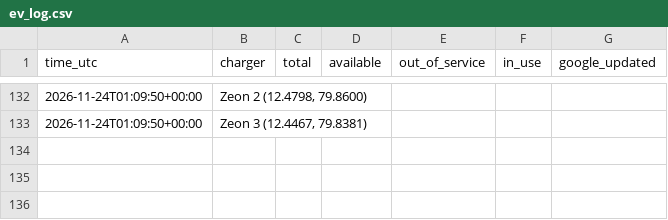
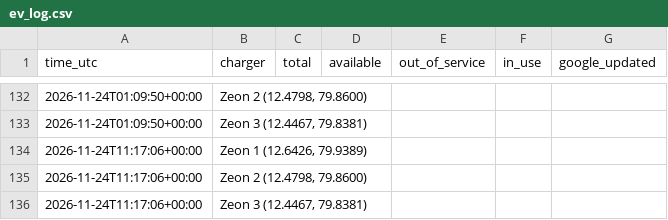
Before and after one commit to Harsha5416/ev, a CSV file: ev_log.csv, drawn as a sheet; only a part is shown, gaps mark what is left out.

Commit message:
log 2026-11-24T11:18:11Z

```diff
--- a/ev_log.csv
+++ b/ev_log.csv
@@ -133 +133,4 @@ time_utc,charger,total,available,out_of_service,in_use,google_updated
 2026-11-24T01:09:50+00:00,"Zeon 3 (12.4467, 79.8381)",,,,,
+2026-11-24T11:17:06+00:00,"Zeon 1 (12.6426, 79.9389)",,,,,
+2026-11-24T11:17:06+00:00,"Zeon 2 (12.4798, 79.8600)",,,,,
+2026-11-24T11:17:06+00:00,"Zeon 3 (12.4467, 79.8381)",,,,,
```
